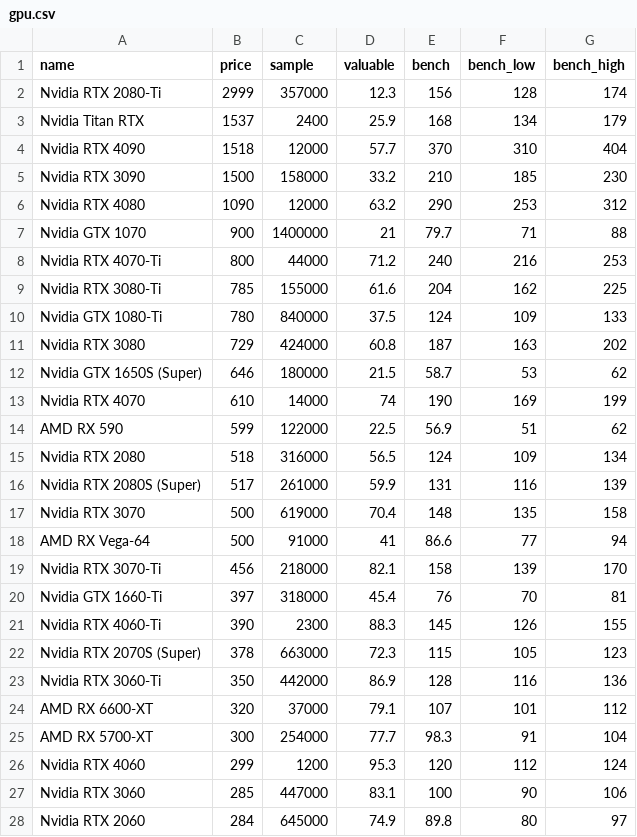
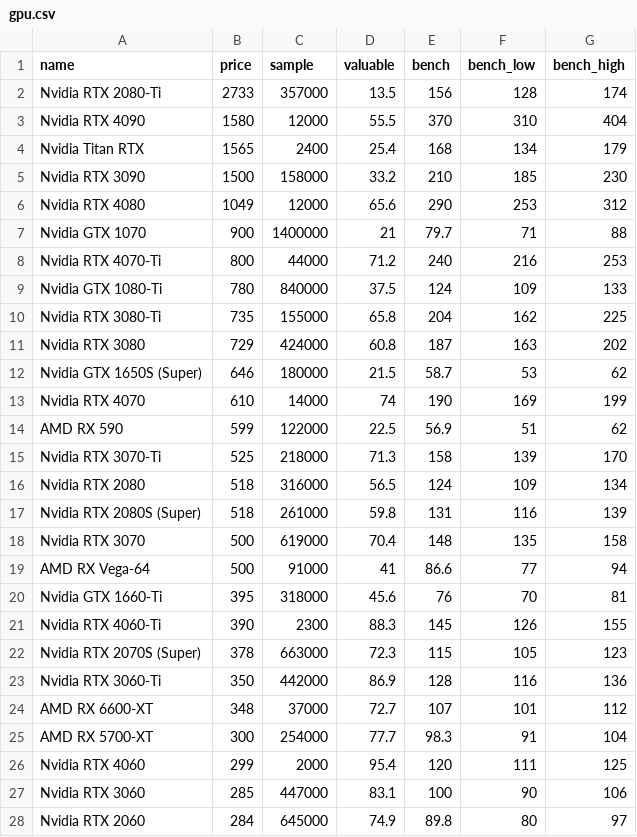
Before and after one commit to ShaokangJiang/CSE-203B-crapping, a CSV file: data/gpu.csv, drawn as a sheet; only a part is shown; the diff covers the shown part only.

```diff
--- a/data/gpu.csv
+++ b/data/gpu.csv
@@ -1,11 +1,11 @@
 name,price,sample,valuable,bench,bench_low,bench_high
-Nvidia RTX 2080-Ti,2999,357000,12.3,156,128,174
-Nvidia Titan RTX,1537,2400,25.9,168,134,179
-Nvidia RTX 4090,1518,12000,57.7,370,310,404
+Nvidia RTX 2080-Ti,2733,357000,13.5,156,128,174
+Nvidia RTX 4090,1580,12000,55.5,370,310,404
+Nvidia Titan RTX,1565,2400,25.4,168,134,179
 Nvidia RTX 3090,1500,158000,33.2,210,185,230
-Nvidia RTX 4080,1090,12000,63.2,290,253,312
+Nvidia RTX 4080,1049,12000,65.6,290,253,312
 Nvidia GTX 1070,900,1400000,21,79.7,71,88
 Nvidia RTX 4070-Ti,800,44000,71.2,240,216,253
-Nvidia RTX 3080-Ti,785,155000,61.6,204,162,225
 Nvidia GTX 1080-Ti,780,840000,37.5,124,109,133
+Nvidia RTX 3080-Ti,735,155000,65.8,204,162,225
 Nvidia RTX 3080,729,424000,60.8,187,163,202
@@ -14,8 +14,8 @@ Nvidia RTX 4070,610,14000,74,190,169,199
 AMD RX 590,599,122000,22.5,56.9,51,62
+Nvidia RTX 3070-Ti,525,218000,71.3,158,139,170
 Nvidia RTX 2080,518,316000,56.5,124,109,134
-Nvidia RTX 2080S (Super),517,261000,59.9,131,116,139
+Nvidia RTX 2080S (Super),518,261000,59.8,131,116,139
 Nvidia RTX 3070,500,619000,70.4,148,135,158
 AMD RX Vega-64,500,91000,41,86.6,77,94
-Nvidia RTX 3070-Ti,456,218000,82.1,158,139,170
-Nvidia GTX 1660-Ti,397,318000,45.4,76,70,81
+Nvidia GTX 1660-Ti,395,318000,45.6,76,70,81
 Nvidia RTX 4060-Ti,390,2300,88.3,145,126,155
@@ -23,5 +23,5 @@ Nvidia RTX 2070S (Super),378,663000,72.3,115,105,123
 Nvidia RTX 3060-Ti,350,442000,86.9,128,116,136
-AMD RX 6600-XT,320,37000,79.1,107,101,112
+AMD RX 6600-XT,348,37000,72.7,107,101,112
 AMD RX 5700-XT,300,254000,77.7,98.3,91,104
-Nvidia RTX 4060,299,1200,95.3,120,112,124
+Nvidia RTX 4060,299,2000,95.4,120,111,125
 Nvidia RTX 3060,285,447000,83.1,100,90,106
```
Also changed, not shown: 2 edited cells elsewhere in this file, data/cpu.csv, data/hdd.csv, 2 other files.
